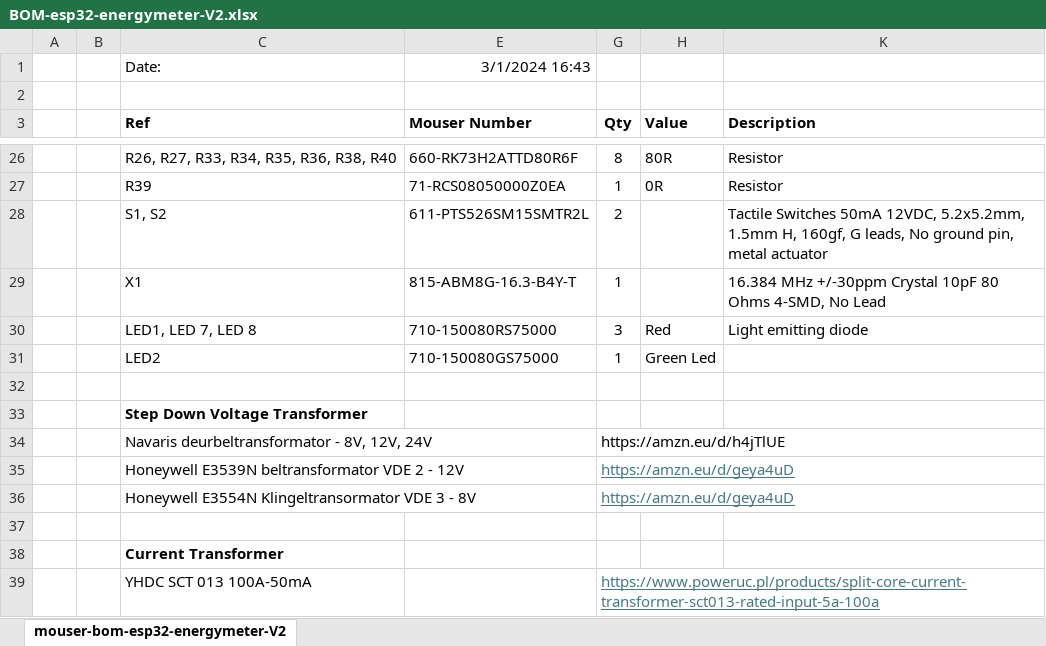
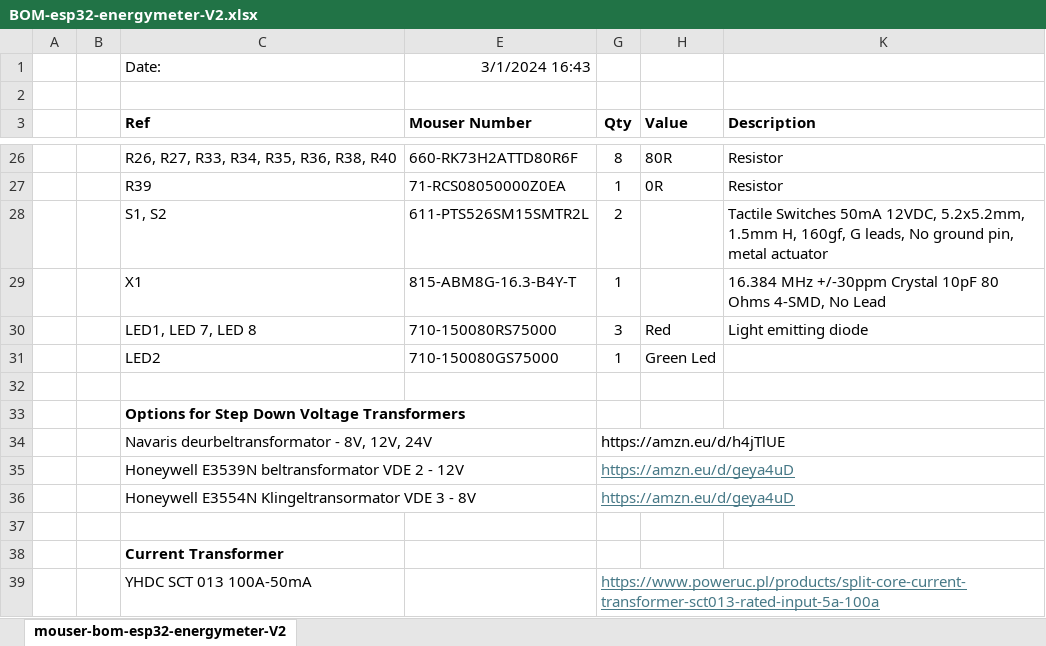
Before and after one commit to ElektorLabs/esp32-energymeter, an Excel workbook: hardware/KiCAD/esp32-energymeter-V2/production/BOM-esp32-energymeter-V2.xlsx, sheet mouser-bom-esp32-energymeter-V2, drawn as a sheet; only a part is shown, gaps mark what is left out; values as stored, in another font and other column widths than the file's, no borders; the diff names each change by its address in the sheet, - before the commit and + after, or states it on an @@ line.

Commit message:
update

```diff
--- a/hardware/KiCAD/esp32-energymeter-V2/production/BOM-esp32-energymeter-V2.xlsx (sheet mouser-bom-esp32-energymeter-V2)
+++ b/hardware/KiCAD/esp32-energymeter-V2/production/BOM-esp32-energymeter-V2.xlsx (sheet mouser-bom-esp32-energymeter-V2)
-C33 (Ref): Step Down Voltage Transformer
+C33 (Ref): Options for Step Down Voltage Transformers
```
